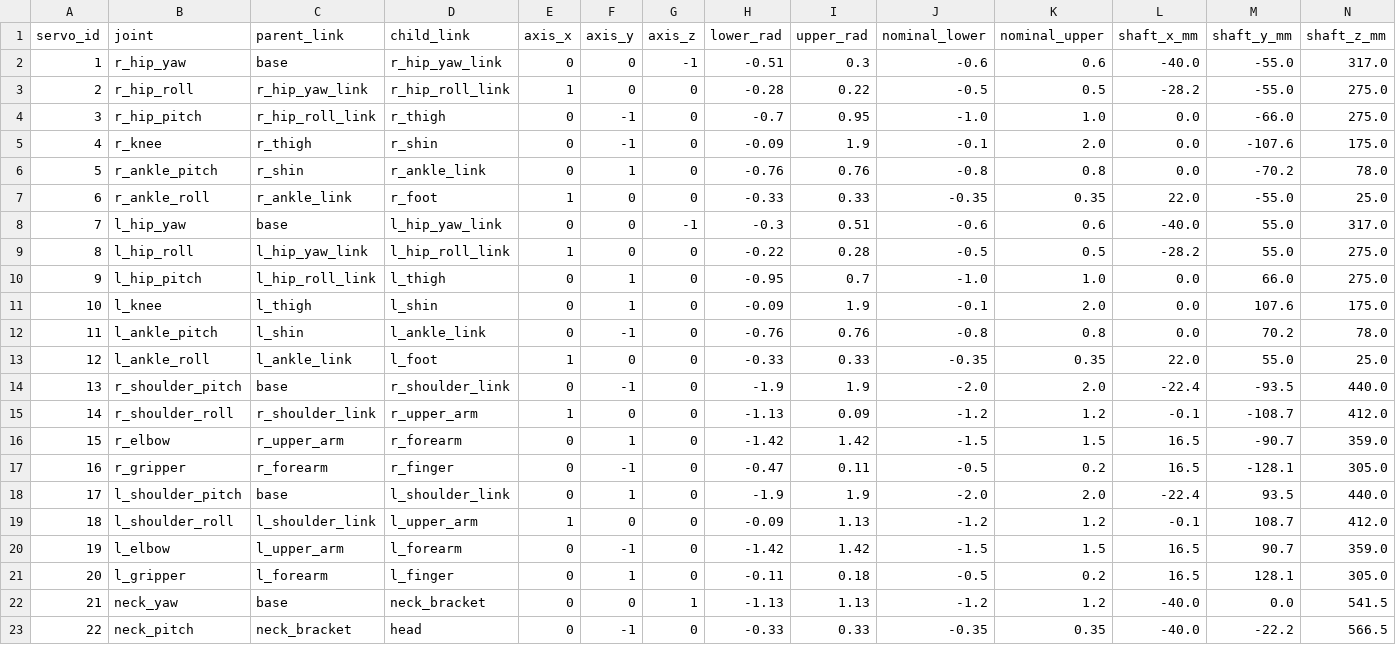
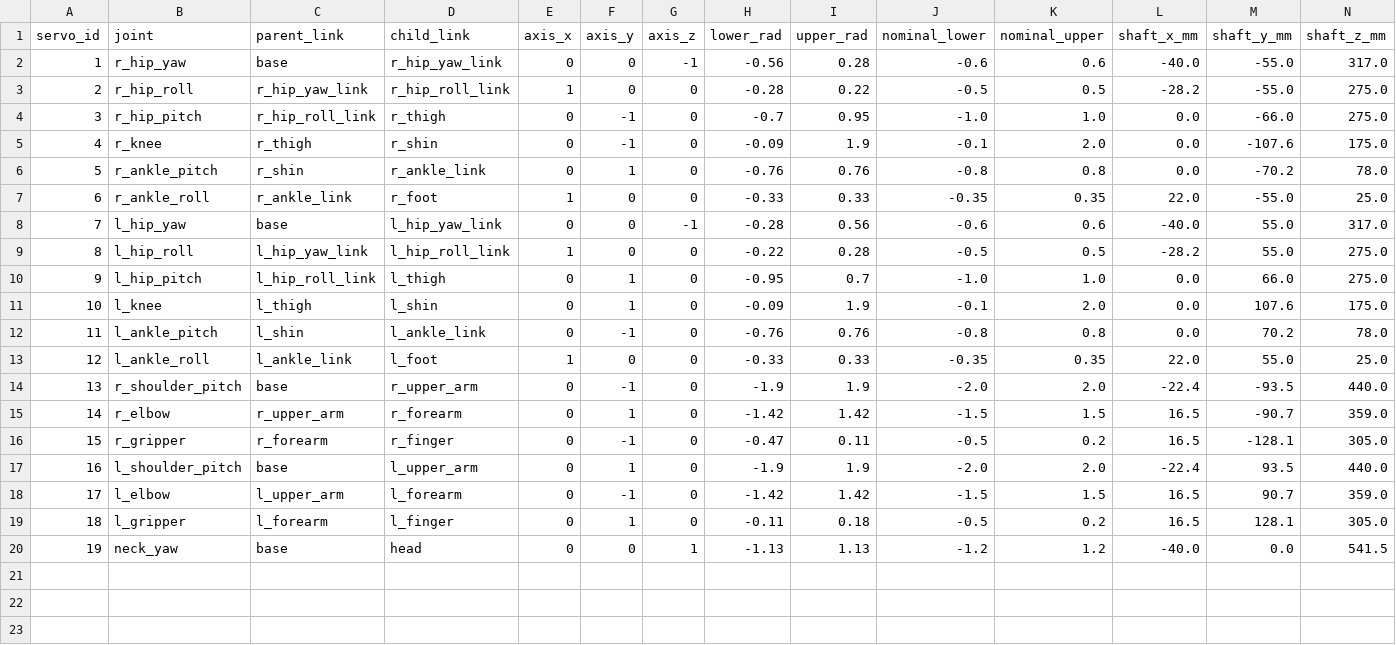
Before and after one commit to wjb000/budget-humanoid, a CSV file: sim/joint_map.csv, drawn as a sheet; removed rows and columns are numbered as before the commit, all else as after; the diff names each change by its address in the sheet, - before the commit and + after, or states it on an @@ line.

Commit message:
v2 sim: budget19 URDF + MJCF (19 actuators), joint map, mass properties

```diff
--- a/sim/joint_map.csv
+++ b/sim/joint_map.csv
-H2 (lower_rad): -0.51
+H2 (lower_rad): -0.56
-I2 (upper_rad): 0.3
+I2 (upper_rad): 0.28
-H8 (lower_rad): -0.3
+H8 (lower_rad): -0.28
-I8 (upper_rad): 0.51
+I8 (upper_rad): 0.56
-D14 (child_link): r_shoulder_link
+D14 (child_link): r_upper_arm
-row 15: 14 | r_shoulder_roll | r_shoulder_link | r_upper_arm | 1 | 0 | 0 | -1.13 | 0.09 | -1.2 | 1.2 | -0.1 | -108.7 | 412.0
@@ column A (servo_id) renumbered between rows 15 and 20 @@
-D17 (child_link): l_shoulder_link
+D17 (child_link): l_upper_arm
-row 19: 18 | l_shoulder_roll | l_shoulder_link | l_upper_arm | 1 | 0 | 0 | -0.09 | 1.13 | -1.2 | 1.2 | -0.1 | 108.7 | 412.0
-D20 (child_link): neck_bracket
+D20 (child_link): head
-row 23: 22 | neck_pitch | neck_bracket | head | 0 | -1 | 0 | -0.33 | 0.33 | -0.35 | 0.35 | -40.0 | -22.2 | 566.5
```
Also changed, not shown: 3 other files.
